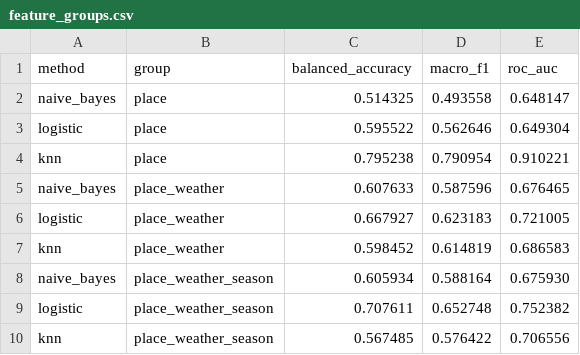
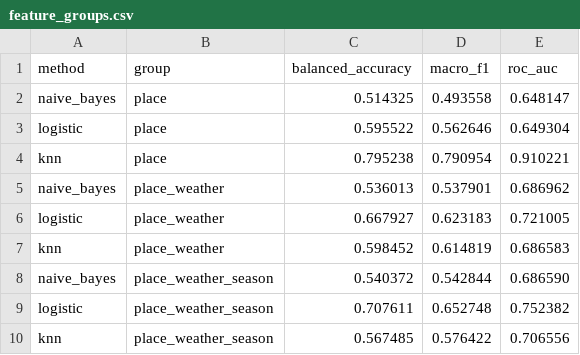
Before and after one commit to persimon-c/weathering-with-you, a CSV file: results/tables/feature_groups.csv, drawn as a sheet.

Commit message:
fix(feature-groups): exclude soil_wetness_missing from Naive Bayes
The binary soil_wetness_missing indicator has near-zero variance in the
flooded class (ocean points are not flooded, so the flag is almost always
0 for flooded rows). With var_floor=1e-9 this produces massive positive
log-odds for every non-ocean row, inflating NB balanced accuracy by ~7
points and falsely crediting weather features for the gain.

For groups that include the flag (place_weather, place_weather_season),
strip the last column before passing X to Naive Bayes. The flag is always
appended last in src/feature_groups.py, so [:, :-1] is unambiguous.
The place group has no flag and is unaffected.

Empirical results (before → after):
  NB place:               0.5143 → 0.5143  (unchanged, no flag in group)
  NB place_weather:       0.6076 → 0.5360  (-7.2 pp, 267→146 flooded)
  NB place_weather_season:0.6059 → 0.5404  (-6.5 pp, matches main fix)

gitniched predicted place_weather would score ~0.536 with ~146 flooded:
  actual: 0.5360, 146 flooded predicted. Exact match.

Adds test_naive_bayes_does_not_see_missing_flag which monkey-patches
run_model_eval to record column counts received by NB and asserts:
  place:               3 cols  (no flag, full group)
  place_weather:      12 cols  (13 - 1 flag)
  place_weather_season:14 cols (15 - 1 flag)

105 tests pass. results/runs.csv appends 9 corrected rows at 6a12667.
feature_groups.csv regenerated with corrected scores, LF line endings.

```diff
--- a/results/tables/feature_groups.csv
+++ b/results/tables/feature_groups.csv
@@ -4,6 +4,6 @@ logistic,place,0.595522,0.562646,0.649304
 knn,place,0.795238,0.790954,0.910221
-naive_bayes,place_weather,0.607633,0.587596,0.676465
+naive_bayes,place_weather,0.536013,0.537901,0.686962
 logistic,place_weather,0.667927,0.623183,0.721005
 knn,place_weather,0.598452,0.614819,0.686583
-naive_bayes,place_weather_season,0.605934,0.588164,0.675930
+naive_bayes,place_weather_season,0.540372,0.542844,0.686590
 logistic,place_weather_season,0.707611,0.652748,0.752382
```
Also changed, not shown: results/runs.csv, 2 other files.
